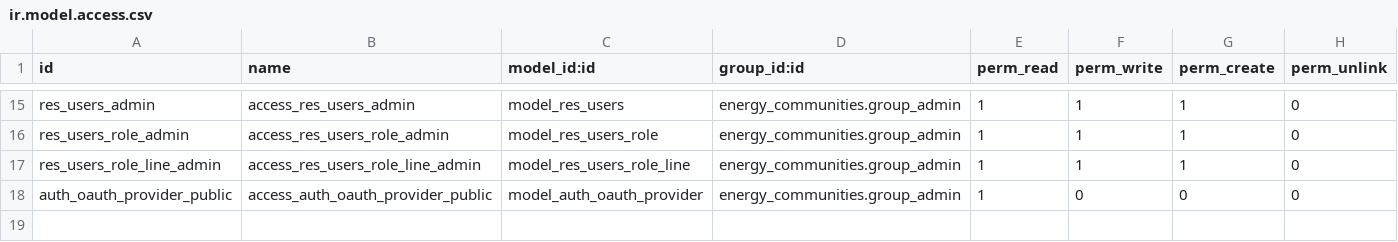
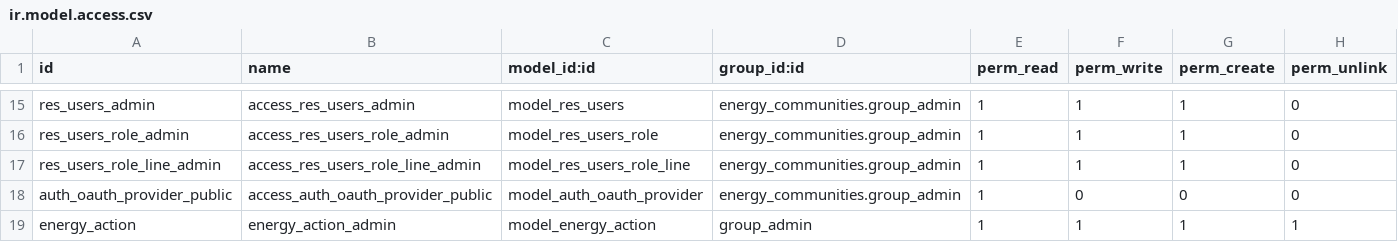
Before and after one commit to somcomunitats-coop/odoo-ec, a CSV file: energy_communities/security/ir.model.access.csv, drawn as a sheet; only a part is shown, gaps mark what is left out; the diff names each change by its address in the sheet, - before the commit and + after, or states it on an @@ line.

Commit message:
[IMP] ✨ Community Energy Adction as custom model. base structure.

```diff
--- a/energy_communities/security/ir.model.access.csv
+++ b/energy_communities/security/ir.model.access.csv
+row 19: energy_action | energy_action_admin | model_energy_action | group_admin | 1 | 1 | 1 | 1
```
Also changed, not shown: 7 other files.
